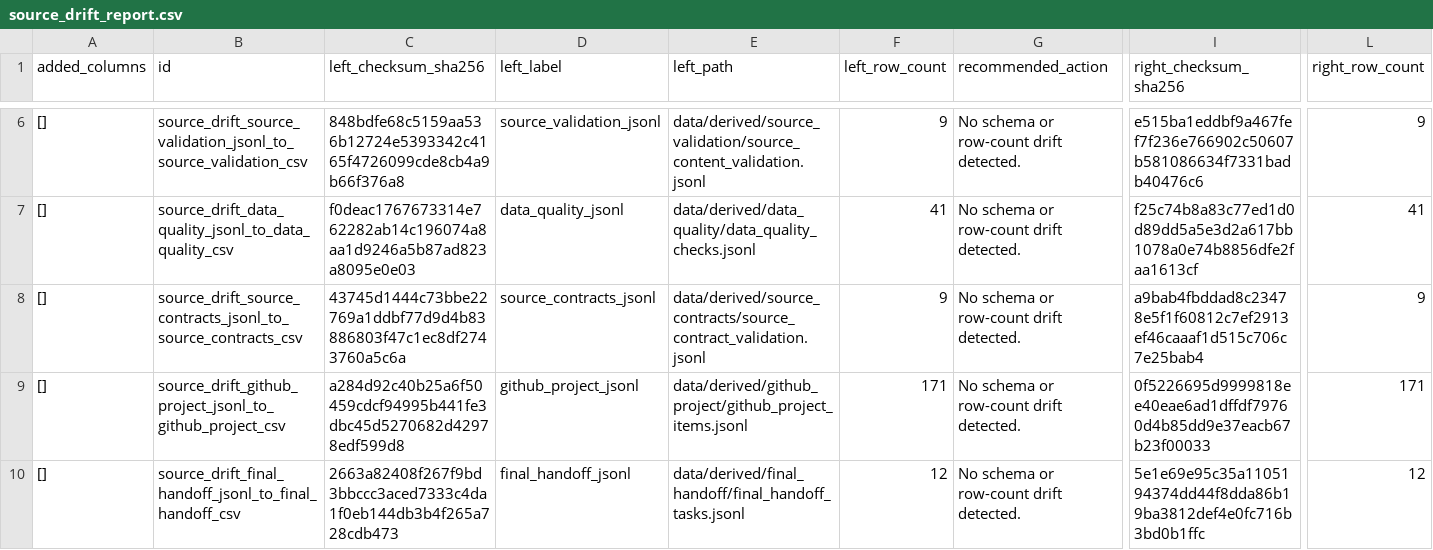
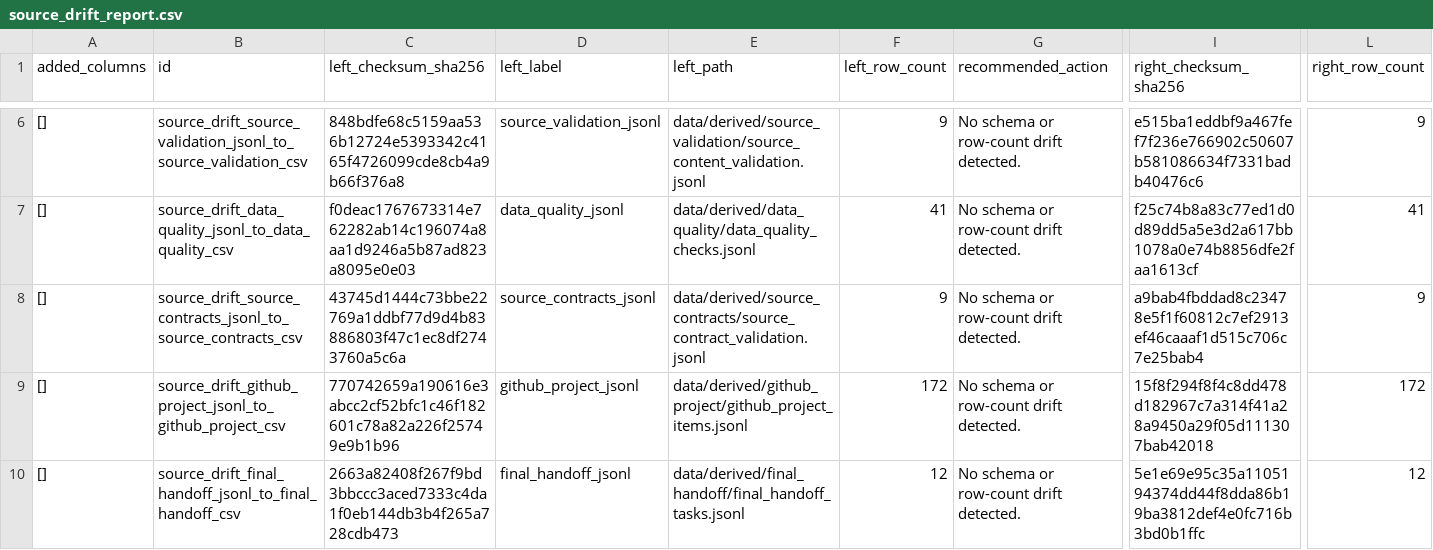
Before and after one commit to edithatogo/reimbursement-atlas, a CSV file: data/derived/source_drift/source_drift_report.csv, drawn as a sheet; only a part is shown, gaps mark what is left out; the diff names each change by its address in the sheet, - before the commit and + after, or states it on an @@ line.

```diff
--- a/data/derived/source_drift/source_drift_report.csv
+++ b/data/derived/source_drift/source_drift_report.csv
-C9 (left_checksum_sha256): a284d92c40b25a6f50459cdcf94995b441fe3dbc45d5270682d42978edf599d8
+C9 (left_checksum_sha256): 770742659a190616e3abcc2cf52bfc1c46f182601c78a82a226f25749e9b1b96
-F9 (left_row_count): 171
+F9 (left_row_count): 172
-I9 (right_checksum_sha256): 0f5226695d9999818ee40eae6ad1dffdf79760d4b85dd9e37eacb67b23f00033
+I9 (right_checksum_sha256): 15f8f294f8f4c8dd478d182967c7a314f41a28a9450a29f05d111307bab42018
-L9 (right_row_count): 171
+L9 (right_row_count): 172
```
Also changed, not shown: data/derived/architecture/layer_policy.csv, data/derived/data_dictionary/data_dictionary.csv, 32 other files.
